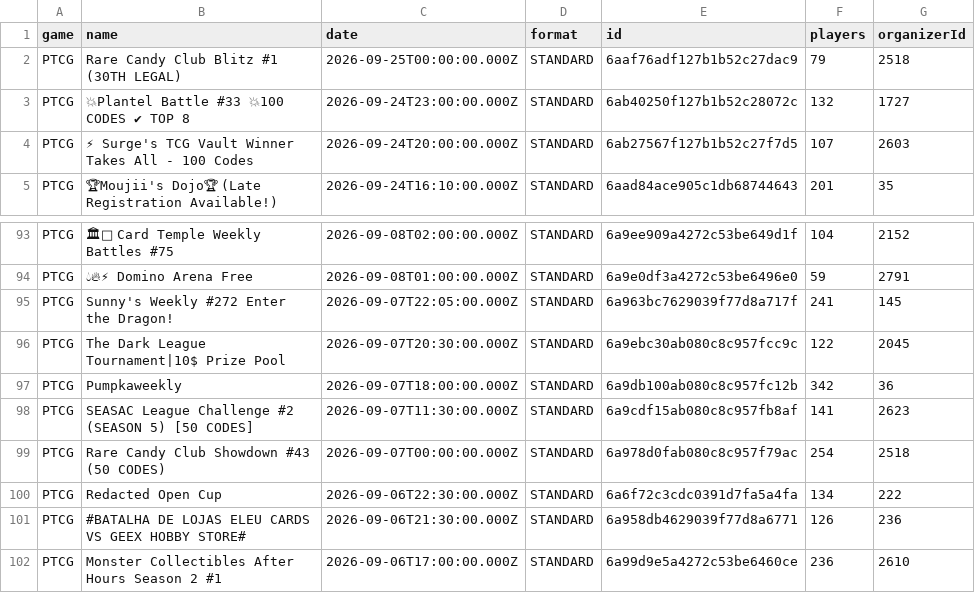
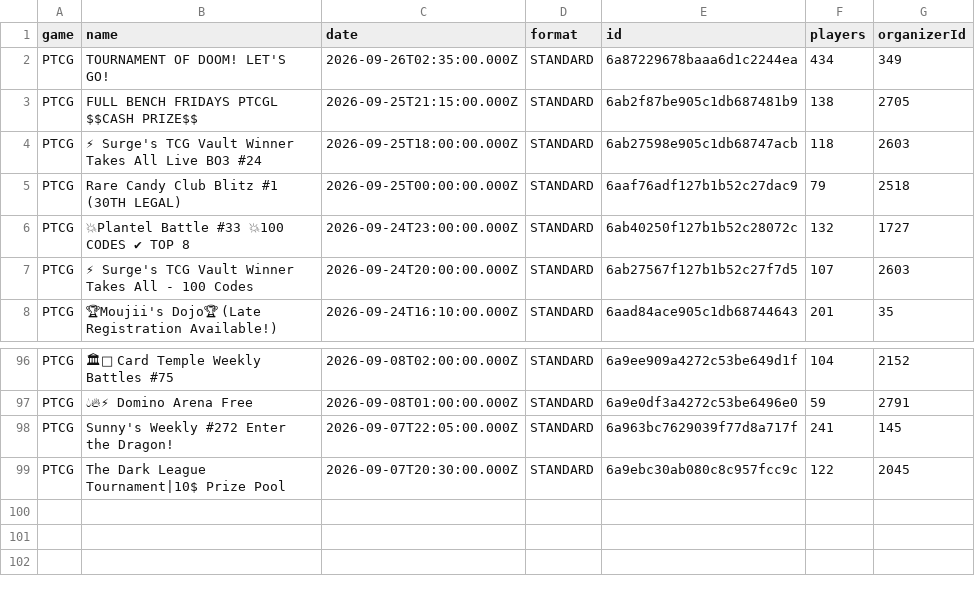
Before and after one commit to altysmith/pokemon-analyze, a CSV file: outputs/tournaments.csv, drawn as a sheet; only a part is shown, gaps mark what is left out; removed rows and columns are numbered as before the commit, all else as after; the diff names each change by its address in the sheet, - before the commit and + after, or states it on an @@ line.

```diff
--- a/outputs/tournaments.csv
+++ b/outputs/tournaments.csv
+row 2: PTCG | TOURNAMENT OF DOOM! LET'S GO! | 2026-09-26T02:35:00.000Z | STANDARD | 6a87229678baaa6d1c2244ea | 434 | 349
+row 3: PTCG | FULL BENCH FRIDAYS PTCGL $$CASH PRIZE$$ | 2026-09-25T21:15:00.000Z | STANDARD | 6ab2f87be905c1db687481b9 | 138 | 2705
+row 4: PTCG | ⚡ Surge's TCG Vault Winner Takes All Live BO3 #24 | 2026-09-25T18:00:00.000Z | STANDARD | 6ab27598e905c1db68747acb | 118 | 2603
-row 97: PTCG | Pumpkaweekly | 2026-09-07T18:00:00.000Z | STANDARD | 6a9db100ab080c8c957fc12b | 342 | 36
-row 98: PTCG | SEASAC League Challenge #2 (SEASON 5) [50 CODES] | 2026-09-07T11:30:00.000Z | STANDARD | 6a9cdf15ab080c8c957fb8af | 141 | 2623
-row 99: PTCG | Rare Candy Club Showdown #43 (50 CODES) | 2026-09-07T00:00:00.000Z | STANDARD | 6a978d0fab080c8c957f79ac | 254 | 2518
-row 100: PTCG | Redacted Open Cup | 2026-09-06T22:30:00.000Z | STANDARD | 6a6f72c3cdc0391d7fa5a4fa | 134 | 222
-row 101: PTCG | #BATALHA DE LOJAS ELEU CARDS VS GEEX HOBBY STORE# | 2026-09-06T21:30:00.000Z | STANDARD | 6a958db4629039f77d8a6771 | 126 | 236
-row 102: PTCG | Monster Collectibles After Hours Season 2 #1 | 2026-09-06T17:00:00.000Z | STANDARD | 6a99d9e5a4272c53be6460ce | 236 | 2610
```
Also changed, not shown: outputs/deck_summary.csv, 3 other files.
